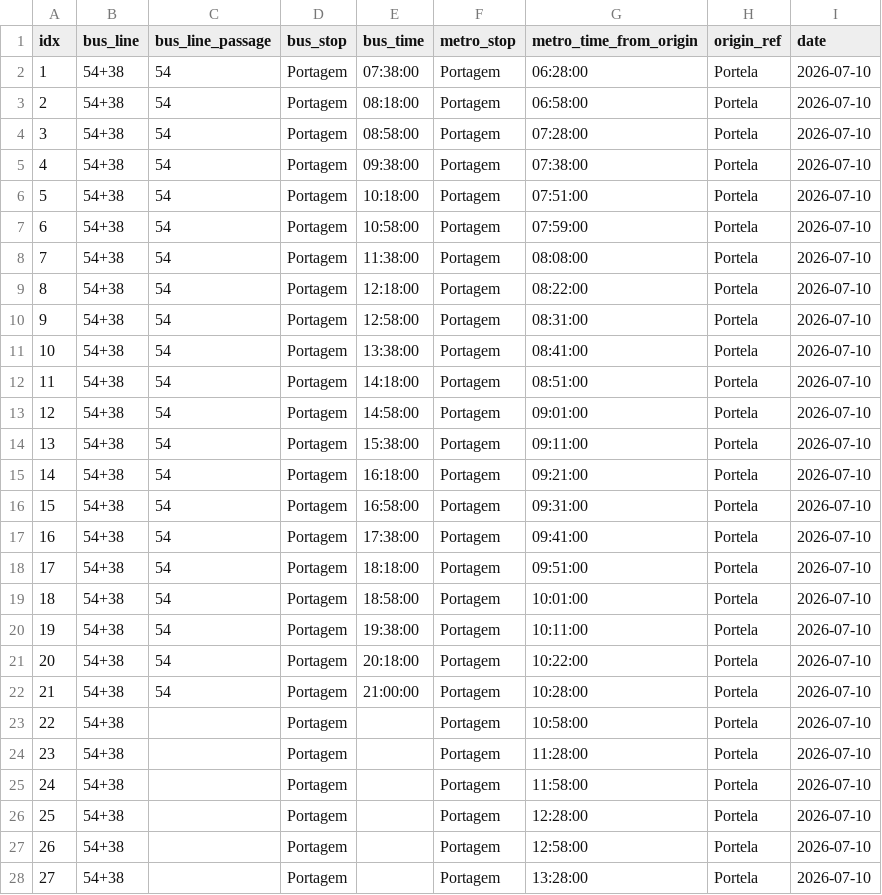
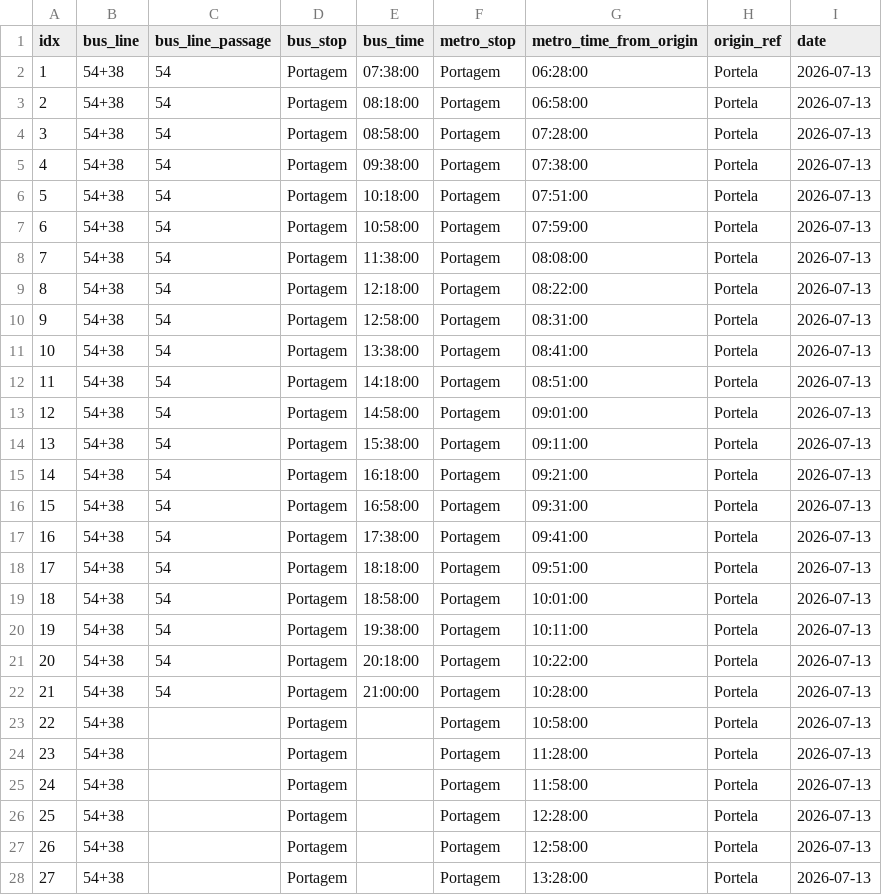
Before and after one commit to miguelserra14/smtuc_project, a CSV file: outputs/integration/portagem/line_54_38_bus_portagem_metro_portagem.csv, drawn as a sheet; only a part is shown; the diff covers the shown part only.

```diff
--- a/outputs/integration/portagem/line_54_38_bus_portagem_metro_portagem.csv
+++ b/outputs/integration/portagem/line_54_38_bus_portagem_metro_portagem.csv
@@ -1,28 +1,28 @@
 idx,bus_line,bus_line_passage,bus_stop,bus_time,metro_stop,metro_time_from_origin,origin_ref,date
-1,54+38,54,Portagem,07:38:00,Portagem,06:28:00,Portela,2026-07-10
-2,54+38,54,Portagem,08:18:00,Portagem,06:58:00,Portela,2026-07-10
-3,54+38,54,Portagem,08:58:00,Portagem,07:28:00,Portela,2026-07-10
-4,54+38,54,Portagem,09:38:00,Portagem,07:38:00,Portela,2026-07-10
-5,54+38,54,Portagem,10:18:00,Portagem,07:51:00,Portela,2026-07-10
-6,54+38,54,Portagem,10:58:00,Portagem,07:59:00,Portela,2026-07-10
-7,54+38,54,Portagem,11:38:00,Portagem,08:08:00,Portela,2026-07-10
-8,54+38,54,Portagem,12:18:00,Portagem,08:22:00,Portela,2026-07-10
-9,54+38,54,Portagem,12:58:00,Portagem,08:31:00,Portela,2026-07-10
-10,54+38,54,Portagem,13:38:00,Portagem,08:41:00,Portela,2026-07-10
-11,54+38,54,Portagem,14:18:00,Portagem,08:51:00,Portela,2026-07-10
-12,54+38,54,Portagem,14:58:00,Portagem,09:01:00,Portela,2026-07-10
-13,54+38,54,Portagem,15:38:00,Portagem,09:11:00,Portela,2026-07-10
-14,54+38,54,Portagem,16:18:00,Portagem,09:21:00,Portela,2026-07-10
-15,54+38,54,Portagem,16:58:00,Portagem,09:31:00,Portela,2026-07-10
-16,54+38,54,Portagem,17:38:00,Portagem,09:41:00,Portela,2026-07-10
-17,54+38,54,Portagem,18:18:00,Portagem,09:51:00,Portela,2026-07-10
-18,54+38,54,Portagem,18:58:00,Portagem,10:01:00,Portela,2026-07-10
-19,54+38,54,Portagem,19:38:00,Portagem,10:11:00,Portela,2026-07-10
-20,54+38,54,Portagem,20:18:00,Portagem,10:22:00,Portela,2026-07-10
-21,54+38,54,Portagem,21:00:00,Portagem,10:28:00,Portela,2026-07-10
-22,54+38,,Portagem,,Portagem,10:58:00,Portela,2026-07-10
-23,54+38,,Portagem,,Portagem,11:28:00,Portela,2026-07-10
-24,54+38,,Portagem,,Portagem,11:58:00,Portela,2026-07-10
-25,54+38,,Portagem,,Portagem,12:28:00,Portela,2026-07-10
-26,54+38,,Portagem,,Portagem,12:58:00,Portela,2026-07-10
-27,54+38,,Portagem,,Portagem,13:28:00,Portela,2026-07-10
+1,54+38,54,Portagem,07:38:00,Portagem,06:28:00,Portela,2026-07-13
+2,54+38,54,Portagem,08:18:00,Portagem,06:58:00,Portela,2026-07-13
+3,54+38,54,Portagem,08:58:00,Portagem,07:28:00,Portela,2026-07-13
+4,54+38,54,Portagem,09:38:00,Portagem,07:38:00,Portela,2026-07-13
+5,54+38,54,Portagem,10:18:00,Portagem,07:51:00,Portela,2026-07-13
+6,54+38,54,Portagem,10:58:00,Portagem,07:59:00,Portela,2026-07-13
+7,54+38,54,Portagem,11:38:00,Portagem,08:08:00,Portela,2026-07-13
+8,54+38,54,Portagem,12:18:00,Portagem,08:22:00,Portela,2026-07-13
+9,54+38,54,Portagem,12:58:00,Portagem,08:31:00,Portela,2026-07-13
+10,54+38,54,Portagem,13:38:00,Portagem,08:41:00,Portela,2026-07-13
+11,54+38,54,Portagem,14:18:00,Portagem,08:51:00,Portela,2026-07-13
+12,54+38,54,Portagem,14:58:00,Portagem,09:01:00,Portela,2026-07-13
+13,54+38,54,Portagem,15:38:00,Portagem,09:11:00,Portela,2026-07-13
+14,54+38,54,Portagem,16:18:00,Portagem,09:21:00,Portela,2026-07-13
+15,54+38,54,Portagem,16:58:00,Portagem,09:31:00,Portela,2026-07-13
+16,54+38,54,Portagem,17:38:00,Portagem,09:41:00,Portela,2026-07-13
+17,54+38,54,Portagem,18:18:00,Portagem,09:51:00,Portela,2026-07-13
+18,54+38,54,Portagem,18:58:00,Portagem,10:01:00,Portela,2026-07-13
+19,54+38,54,Portagem,19:38:00,Portagem,10:11:00,Portela,2026-07-13
+20,54+38,54,Portagem,20:18:00,Portagem,10:22:00,Portela,2026-07-13
+21,54+38,54,Portagem,21:00:00,Portagem,10:28:00,Portela,2026-07-13
+22,54+38,,Portagem,,Portagem,10:58:00,Portela,2026-07-13
+23,54+38,,Portagem,,Portagem,11:28:00,Portela,2026-07-13
+24,54+38,,Portagem,,Portagem,11:58:00,Portela,2026-07-13
+25,54+38,,Portagem,,Portagem,12:28:00,Portela,2026-07-13
+26,54+38,,Portagem,,Portagem,12:58:00,Portela,2026-07-13
+27,54+38,,Portagem,,Portagem,13:28:00,Portela,2026-07-13
```
Also changed, not shown: 14 edited cells elsewhere in this file, outputs/integration/portela/line_54_bus_portela_do_mondego_metro_portela.csv, 18 other files.
